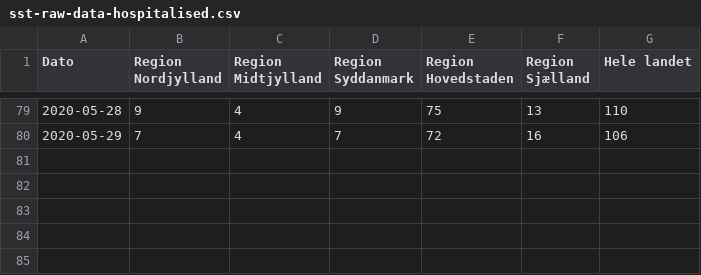
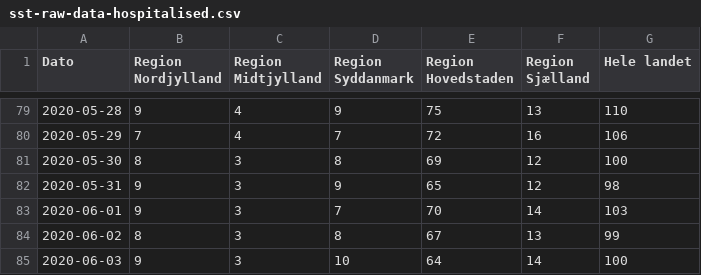
Before and after one commit to covid-19-sim/covid-19.sst.dk, a CSV file: sst-raw-data-hospitalised.csv, drawn as a sheet; only a part is shown, gaps mark what is left out.

```diff
--- a/sst-raw-data-hospitalised.csv
+++ b/sst-raw-data-hospitalised.csv
@@ -80 +80,6 @@ Dato,Region Nordjylland,Region Midtjylland,Region Syddanmark,Region Hovedstaden,
 2020-05-29,7,4,7,72,16,106
+2020-05-30,8,3,8,69,12,100
+2020-05-31,9,3,9,65,12,98
+2020-06-01,9,3,7,70,14,103
+2020-06-02,8,3,8,67,13,99
+2020-06-03,9,3,10,64,14,100
```
Also changed, not shown: ssi-raw-data-deaths.csv, ssi-raw-data-tests.csv, 4 other files.
